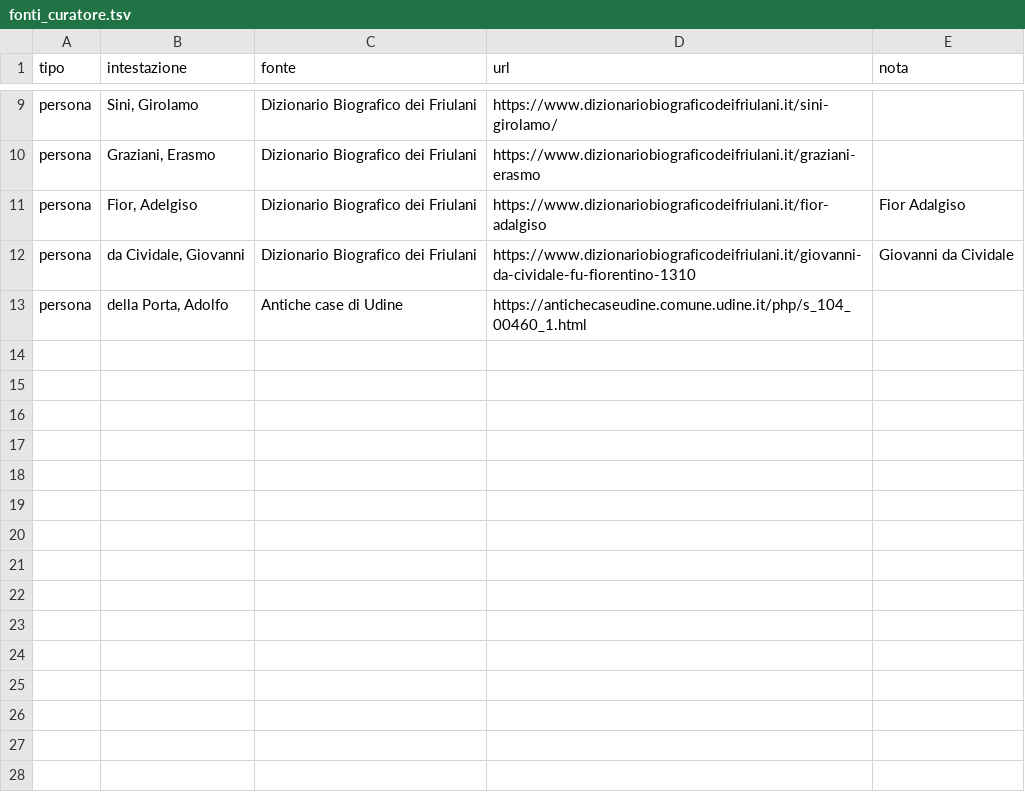
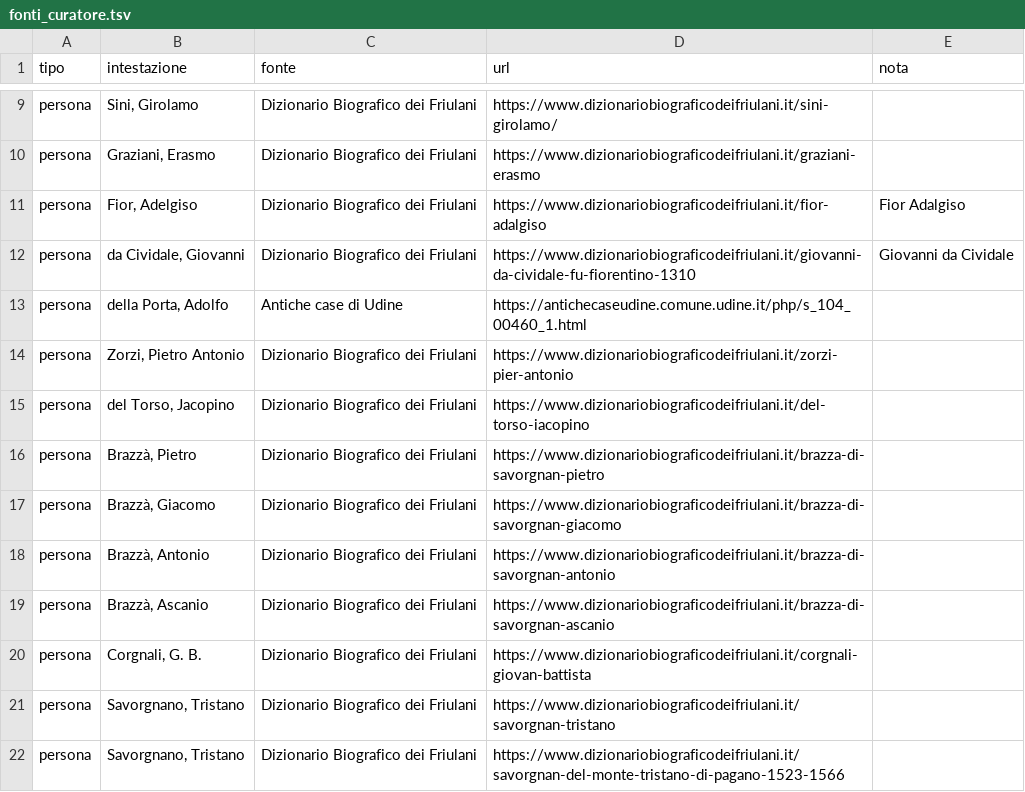
Before and after one commit to flowergreg/Inventario-Fondo-Principale, a TSV file: dati/liste/fonti_curatore.tsv, drawn as a sheet; only a part is shown, gaps mark what is left out; the diff names each change by its address in the sheet, - before the commit and + after, or states it on an @@ line.

```diff
--- a/dati/liste/fonti_curatore.tsv
+++ b/dati/liste/fonti_curatore.tsv
+row 14: persona | Zorzi, Pietro Antonio | Dizionario Biografico dei Friulani | https://www.dizionariobiograficodeifriulani.it/zorzi-pier-antonio
+row 15: persona | del Torso, Jacopino | Dizionario Biografico dei Friulani | https://www.dizionariobiograficodeifriulani.it/del-torso-iacopino
+row 16: persona | Brazzà, Pietro | Dizionario Biografico dei Friulani | https://www.dizionariobiograficodeifriulani.it/brazza-di-savorgnan-pietro
+row 17: persona | Brazzà, Giacomo | Dizionario Biografico dei Friulani | https://www.dizionariobiograficodeifriulani.it/brazza-di-savorgnan-giacomo
+row 18: persona | Brazzà, Antonio | Dizionario Biografico dei Friulani | https://www.dizionariobiograficodeifriulani.it/brazza-di-savorgnan-antonio
+row 19: persona | Brazzà, Ascanio | Dizionario Biografico dei Friulani | https://www.dizionariobiograficodeifriulani.it/brazza-di-savorgnan-ascanio
+row 20: persona | Corgnali, G. B. | Dizionario Biografico dei Friulani | https://www.dizionariobiograficodeifriulani.it/corgnali-giovan-battista
+row 21: persona | Savorgnano, Tristano | Dizionario Biografico dei Friulani | https://www.dizionariobiograficodeifriulani.it/savorgnan-tristano
+row 22: persona | Savorgnano, Tristano | Dizionario Biografico dei Friulani | https://www.dizionariobiograficodeifriulani.it/savorgnan-del-monte-tristano-di-pagano-1523-1566
```
Also changed, not shown: dati/liste/persone_curatore.tsv, dati/liste/unioni_curatore.tsv, 14 other files.
